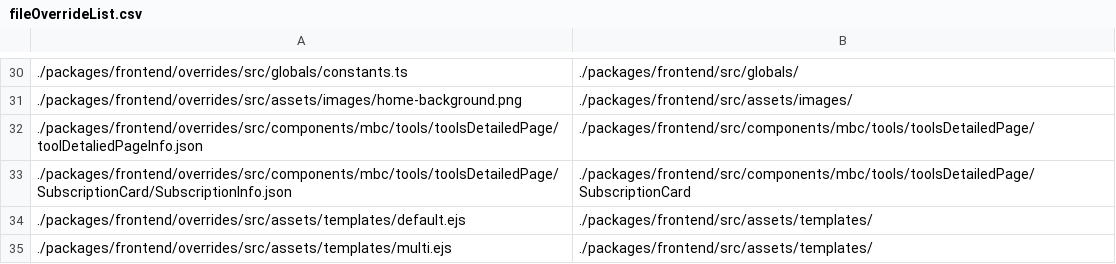
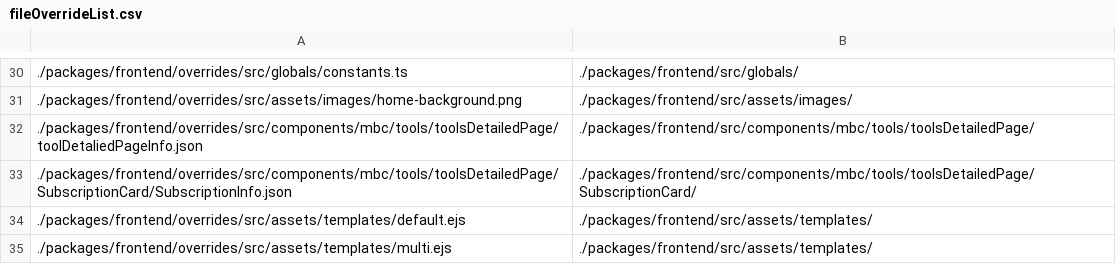
Before and after one commit to mercedes-benz/DnA, a CSV file: utils/gitFileOverride/fileOverrideList.csv, drawn as a sheet; only a part is shown, gaps mark what is left out; the diff names each change by its address in the sheet, - before the commit and + after, or states it on an @@ line.

Commit message:
added subscriptionInfo.json to overrides

```diff
--- a/utils/gitFileOverride/fileOverrideList.csv
+++ b/utils/gitFileOverride/fileOverrideList.csv
-B33: ./packages/frontend/src/components/mbc/tools/toolsDetailedPage/SubscriptionCard
+B33: ./packages/frontend/src/components/mbc/tools/toolsDetailedPage/SubscriptionCard/
```
